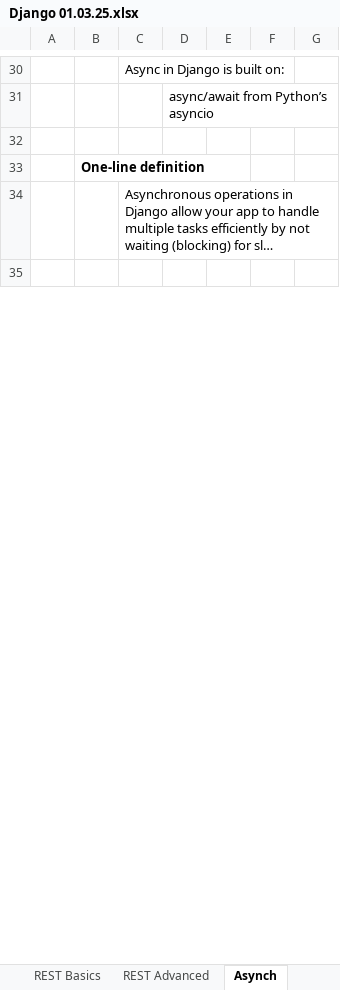
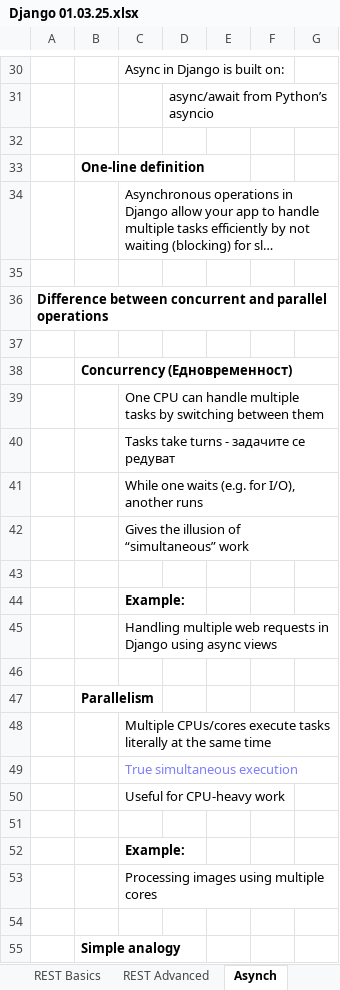
Before and after one commit to Vasil-S-Vasilev/git_test, an Excel workbook: Django 01.03.25.xlsx, sheet Asynch, drawn as a sheet; only a part is shown, gaps mark what is left out; long unchanged cells end in …; values as stored, in another font and other column widths than the file's, no borders; charts and pictures not drawn; the diff covers the shown part only; the diff names each change by its address in the sheet, - before the commit and + after, or states it on an @@ line.

```diff
--- a/Django 01.03.25.xlsx (sheet Asynch)
+++ b/Django 01.03.25.xlsx (sheet Asynch)
+row 36: Difference between concurrent and parallel operations
+row 37: (empty)
+row 38:  | Concurrency (Едновременност)
+row 39:  |  | One CPU can handle multiple tasks by switching between them
+row 40:  |  | Tasks take turns - задачите се редуват
+row 41:  |  | While one waits (e.g. for I/O), another runs
+row 42:  |  | Gives the illusion of “simultaneous” work
+row 43: (empty)
+row 44:  |  | Example:
+row 45:  |  | Handling multiple web requests in Django using async views
+row 46: (empty)
+row 47:  | Parallelism
+row 48:  |  | Multiple CPUs/cores execute tasks literally at the same time
+row 49:  |  | True simultaneous execution
+row 50:  |  | Useful for CPU-heavy work
+row 51: (empty)
+row 52:  |  | Example:
+row 53:  |  | Processing images using multiple cores
+row 54: (empty)
+row 55:  | Simple analogy
```
Also changed, not shown: 144 added rows and 3 edited cells elsewhere in this sheet, sheet Home, charts or pictures, 2 other files.
